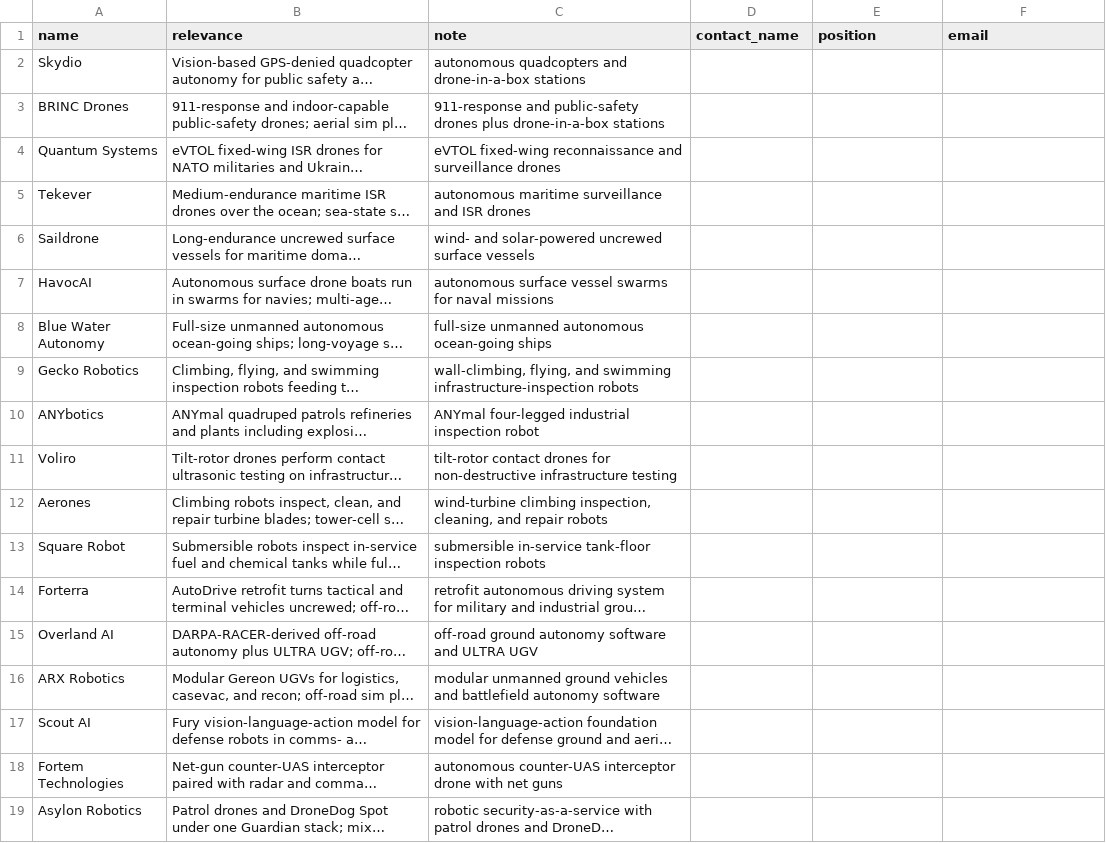
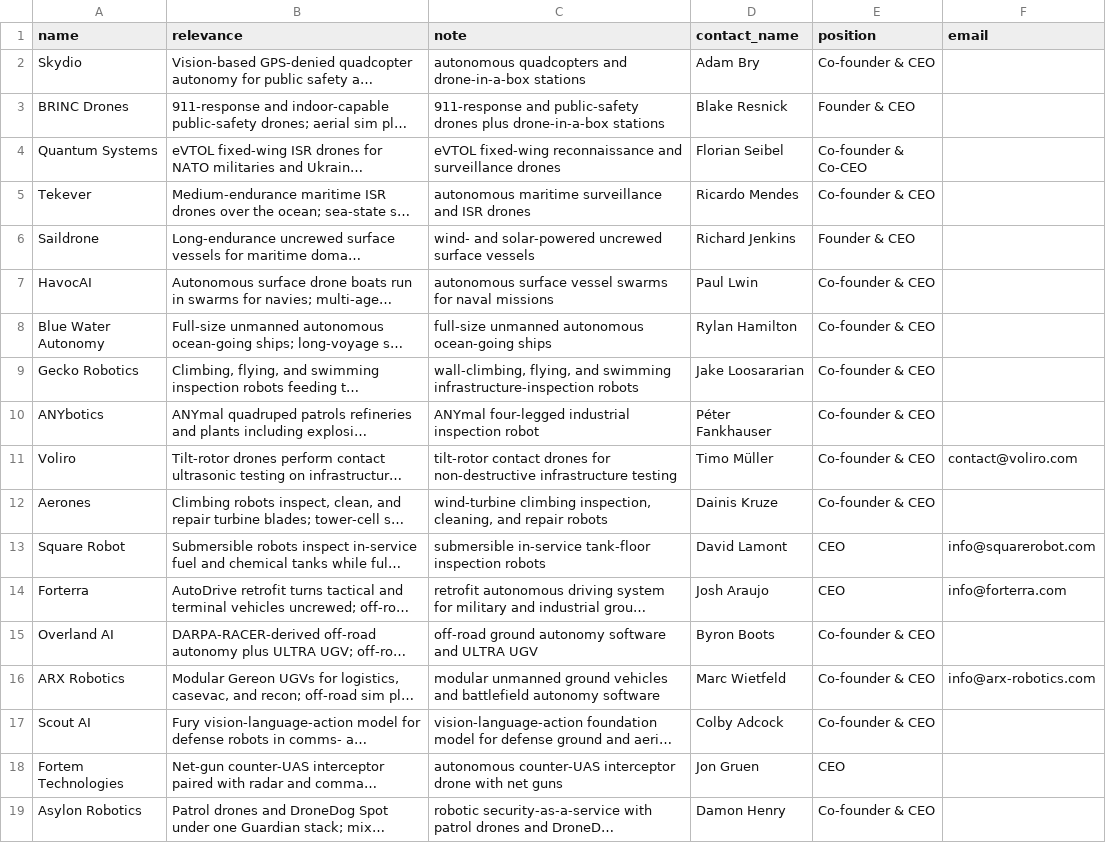
Before and after one commit to RobinNagpal/place-items-on-shelf, a CSV file: outreach/robotics-companies-drones-maritime-inspection-defense.csv, drawn as a sheet; long unchanged cells end in …; the diff names each change by its address in the sheet, - before the commit and + after, or states it on an @@ line.

```diff
--- a/outreach/robotics-companies-drones-maritime-inspection-defense.csv
+++ b/outreach/robotics-companies-drones-maritime-inspection-defense.csv
-D2 (contact_name): (empty)
+D2 (contact_name): Adam Bry
-E2 (position): (empty)
+E2 (position): Co-founder & CEO
-D3 (contact_name): (empty)
+D3 (contact_name): Blake Resnick
-E3 (position): (empty)
+E3 (position): Founder & CEO
-D4 (contact_name): (empty)
+D4 (contact_name): Florian Seibel
-E4 (position): (empty)
+E4 (position): Co-founder & Co-CEO
-D5 (contact_name): (empty)
+D5 (contact_name): Ricardo Mendes
-E5 (position): (empty)
+E5 (position): Co-founder & CEO
-D6 (contact_name): (empty)
+D6 (contact_name): Richard Jenkins
-E6 (position): (empty)
+E6 (position): Founder & CEO
-D7 (contact_name): (empty)
+D7 (contact_name): Paul Lwin
-E7:E12 (position): (empty)
+E7:E12 (position): Co-founder & CEO
-D8 (contact_name): (empty)
+D8 (contact_name): Rylan Hamilton
-D9 (contact_name): (empty)
+D9 (contact_name): Jake Loosararian
-D10 (contact_name): (empty)
+D10 (contact_name): Péter Fankhauser
-D11 (contact_name): (empty)
+D11 (contact_name): Timo Müller
-F11 (email): (empty)
+F11 (email): contact@voliro.com
-D12 (contact_name): (empty)
+D12 (contact_name): Dainis Kruze
-D13 (contact_name): (empty)
+D13 (contact_name): David Lamont
-E13:E14 (position): (empty)
+E13:E14 (position): CEO
-F13 (email): (empty)
+F13 (email): info@squarerobot.com
-D14 (contact_name): (empty)
+D14 (contact_name): Josh Araujo
-F14 (email): (empty)
+F14 (email): info@forterra.com
-D15 (contact_name): (empty)
+D15 (contact_name): Byron Boots
-E15:E17 (position): (empty)
+E15:E17 (position): Co-founder & CEO
-D16 (contact_name): (empty)
+D16 (contact_name): Marc Wietfeld
-F16 (email): (empty)
+F16 (email): info@arx-robotics.com
-D17 (contact_name): (empty)
+D17 (contact_name): Colby Adcock
-D18 (contact_name): (empty)
+D18 (contact_name): Jon Gruen
-E18 (position): (empty)
+E18 (position): CEO
-D19 (contact_name): (empty)
+D19 (contact_name): Damon Henry
-E19 (position): (empty)
+E19 (position): Co-founder & CEO
```
Also changed, not shown: outreach/robotics-companies-agriculture-construction-energy.csv, 1 other file.
